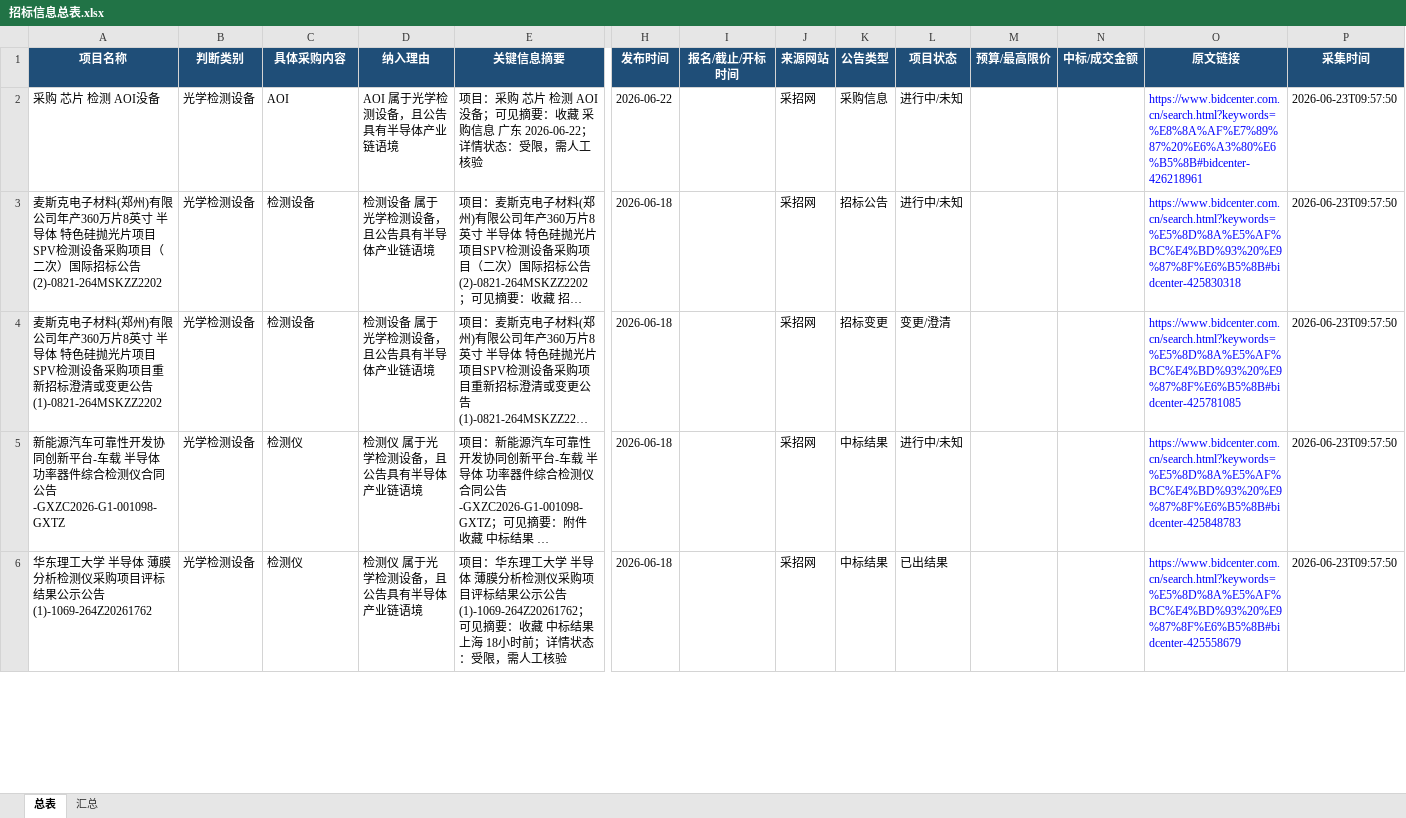
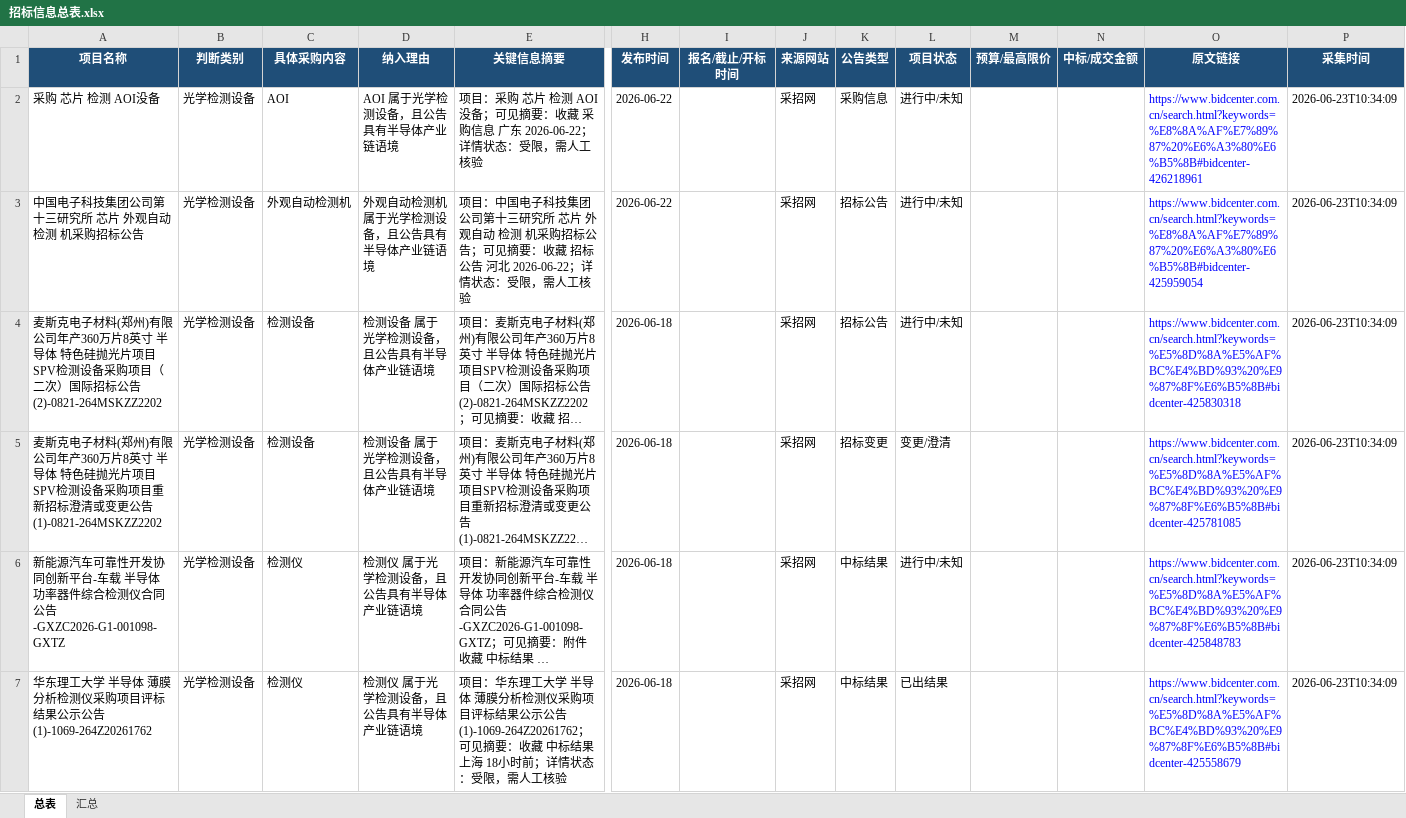
Before and after one commit to d2vs8pz7rj-create/d2vs8pz7rj-create.github.io, an Excel workbook: downloads/招标信息总表.xlsx, sheet 总表, drawn as a sheet; only a part is shown, gaps mark what is left out; long unchanged cells end in …; values as stored, in another font and other column widths than the file's, no borders; table styles not drawn; addresses are those after the commit; rows hold the shown columns only; the diff covers the shown part only; the diff names each change by its address in the sheet, - before the commit and + after, or states it on an @@ line.

Commit message:
Update downloads/招标信息总表.xlsx

```diff
--- a/downloads/招标信息总表.xlsx (sheet 总表)
+++ b/downloads/招标信息总表.xlsx (sheet 总表)
-P2 (采集时间): 2026-06-23T09:57:50
+P2 (采集时间): 2026-06-23T10:34:09
+row 3: 中国电子科技集团公司第十三研究所 芯片 外观自动 检测 机采购招标公告 | 光学检测设备 | 外观自动检测机 | 外观自动检测机 属于光学检测设备，且公告具有半导体产业链语境 | 项目：中国电子科技集团公司第十三研究所 芯片 外观自动 检测 机采购招标公告；可见摘要：收藏 招标公告 河北 2026-06-22；详情状态：受限，需人工核验 | 2026-06-22 |  | 采招网 | 招标公告 | 进行中/未知 |  |  | https://www.bidcenter.com.cn/search.html?keywords=%E8%8A%AF%E7%89%87%20%E6%A3%80%E6%B5%8B#bidcenter-425959054 | 2026-06-23T10:34:09
-P4:P7 (采集时间): 2026-06-23T09:57:50
+P4:P7 (采集时间): 2026-06-23T10:34:09
```
Also changed, not shown: 17 edited cells elsewhere in this sheet, sheet 汇总.
